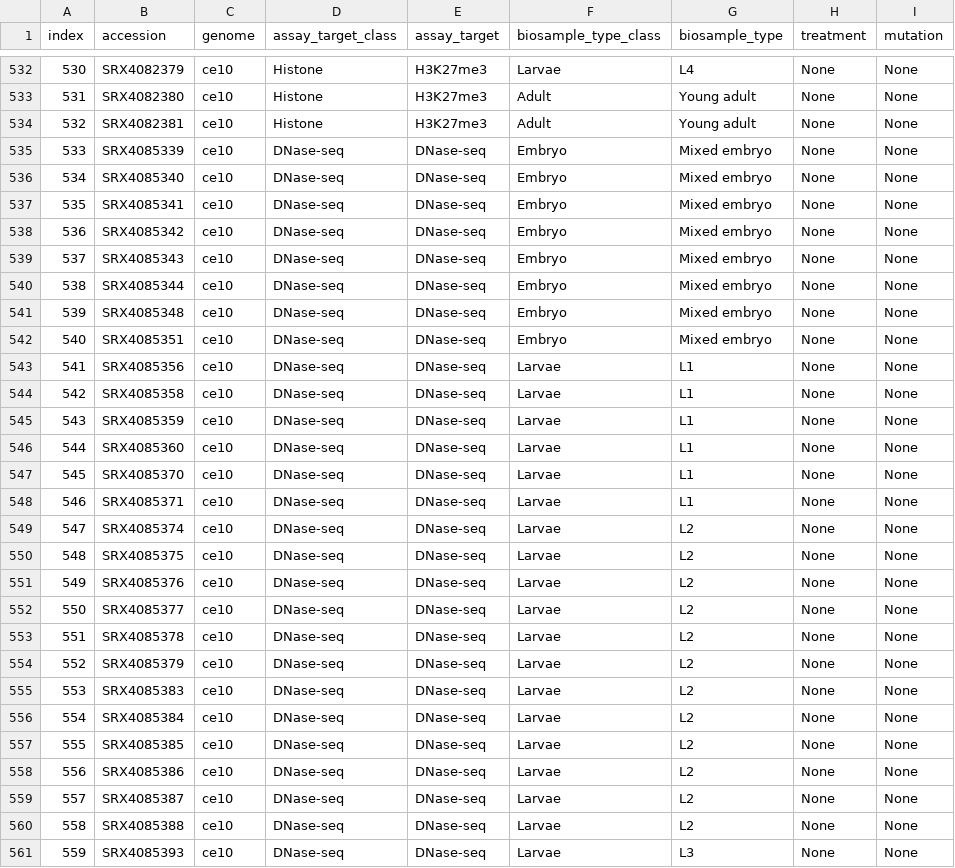
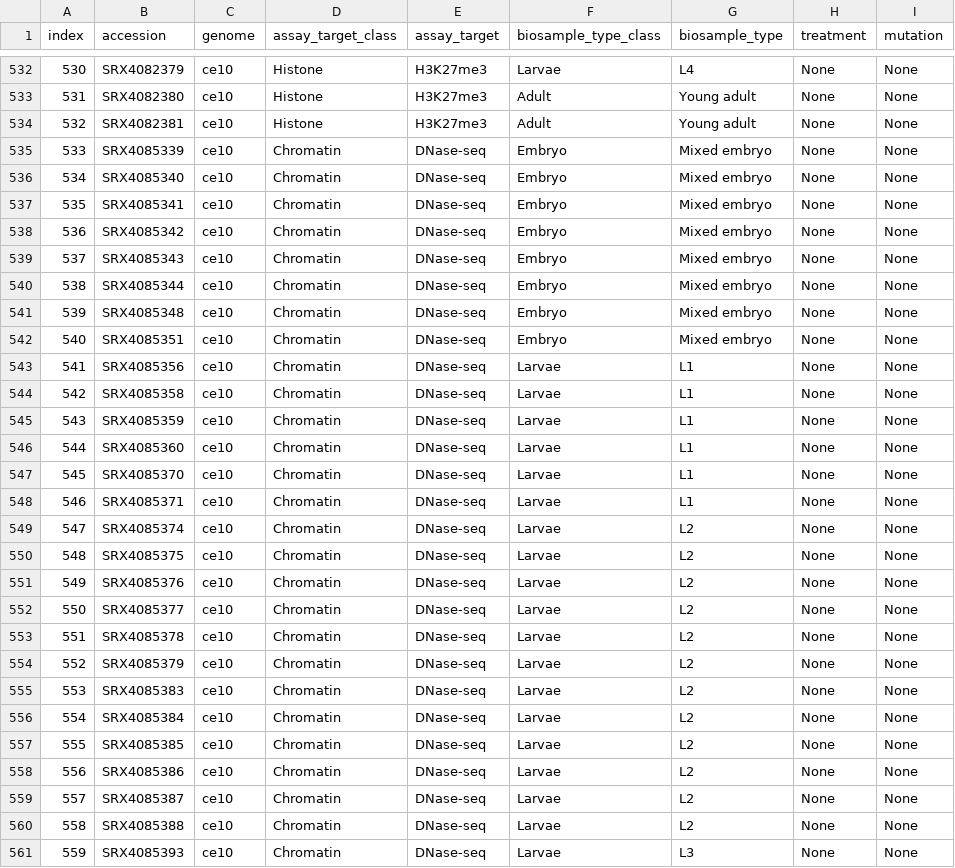
Before and after one commit to FunctionLab/DeepArk, a TSV file: data/caenorhabditis_elegans.tsv, drawn as a sheet; only a part is shown, gaps mark what is left out; the diff covers the shown part only.

```diff
--- a/data/caenorhabditis_elegans.tsv
+++ b/data/caenorhabditis_elegans.tsv
@@ -534,28 +534,28 @@
 532	"SRX4082381"	"ce10"	"Histone"	"H3K27me3"	"Adult"	"Young adult"	"None"	"None"
-533	"SRX4085339"	"ce10"	"DNase-seq"	"DNase-seq"	"Embryo"	"Mixed embryo"	"None"	"None"
-534	"SRX4085340"	"ce10"	"DNase-seq"	"DNase-seq"	"Embryo"	"Mixed embryo"	"None"	"None"
-535	"SRX4085341"	"ce10"	"DNase-seq"	"DNase-seq"	"Embryo"	"Mixed embryo"	"None"	"None"
-536	"SRX4085342"	"ce10"	"DNase-seq"	"DNase-seq"	"Embryo"	"Mixed embryo"	"None"	"None"
-537	"SRX4085343"	"ce10"	"DNase-seq"	"DNase-seq"	"Embryo"	"Mixed embryo"	"None"	"None"
-538	"SRX4085344"	"ce10"	"DNase-seq"	"DNase-seq"	"Embryo"	"Mixed embryo"	"None"	"None"
-539	"SRX4085348"	"ce10"	"DNase-seq"	"DNase-seq"	"Embryo"	"Mixed embryo"	"None"	"None"
-540	"SRX4085351"	"ce10"	"DNase-seq"	"DNase-seq"	"Embryo"	"Mixed embryo"	"None"	"None"
-541	"SRX4085356"	"ce10"	"DNase-seq"	"DNase-seq"	"Larvae"	"L1"	"None"	"None"
-542	"SRX4085358"	"ce10"	"DNase-seq"	"DNase-seq"	"Larvae"	"L1"	"None"	"None"
-543	"SRX4085359"	"ce10"	"DNase-seq"	"DNase-seq"	"Larvae"	"L1"	"None"	"None"
-544	"SRX4085360"	"ce10"	"DNase-seq"	"DNase-seq"	"Larvae"	"L1"	"None"	"None"
-545	"SRX4085370"	"ce10"	"DNase-seq"	"DNase-seq"	"Larvae"	"L1"	"None"	"None"
-546	"SRX4085371"	"ce10"	"DNase-seq"	"DNase-seq"	"Larvae"	"L1"	"None"	"None"
-547	"SRX4085374"	"ce10"	"DNase-seq"	"DNase-seq"	"Larvae"	"L2"	"None"	"None"
-548	"SRX4085375"	"ce10"	"DNase-seq"	"DNase-seq"	"Larvae"	"L2"	"None"	"None"
-549	"SRX4085376"	"ce10"	"DNase-seq"	"DNase-seq"	"Larvae"	"L2"	"None"	"None"
-550	"SRX4085377"	"ce10"	"DNase-seq"	"DNase-seq"	"Larvae"	"L2"	"None"	"None"
-551	"SRX4085378"	"ce10"	"DNase-seq"	"DNase-seq"	"Larvae"	"L2"	"None"	"None"
-552	"SRX4085379"	"ce10"	"DNase-seq"	"DNase-seq"	"Larvae"	"L2"	"None"	"None"
-553	"SRX4085383"	"ce10"	"DNase-seq"	"DNase-seq"	"Larvae"	"L2"	"None"	"None"
-554	"SRX4085384"	"ce10"	"DNase-seq"	"DNase-seq"	"Larvae"	"L2"	"None"	"None"
-555	"SRX4085385"	"ce10"	"DNase-seq"	"DNase-seq"	"Larvae"	"L2"	"None"	"None"
-556	"SRX4085386"	"ce10"	"DNase-seq"	"DNase-seq"	"Larvae"	"L2"	"None"	"None"
-557	"SRX4085387"	"ce10"	"DNase-seq"	"DNase-seq"	"Larvae"	"L2"	"None"	"None"
-558	"SRX4085388"	"ce10"	"DNase-seq"	"DNase-seq"	"Larvae"	"L2"	"None"	"None"
-559	"SRX4085393"	"ce10"	"DNase-seq"	"DNase-seq"	"Larvae"	"L3"	"None"	"None"
+533	"SRX4085339"	"ce10"	"Chromatin"	"DNase-seq"	"Embryo"	"Mixed embryo"	"None"	"None"
+534	"SRX4085340"	"ce10"	"Chromatin"	"DNase-seq"	"Embryo"	"Mixed embryo"	"None"	"None"
+535	"SRX4085341"	"ce10"	"Chromatin"	"DNase-seq"	"Embryo"	"Mixed embryo"	"None"	"None"
+536	"SRX4085342"	"ce10"	"Chromatin"	"DNase-seq"	"Embryo"	"Mixed embryo"	"None"	"None"
+537	"SRX4085343"	"ce10"	"Chromatin"	"DNase-seq"	"Embryo"	"Mixed embryo"	"None"	"None"
+538	"SRX4085344"	"ce10"	"Chromatin"	"DNase-seq"	"Embryo"	"Mixed embryo"	"None"	"None"
+539	"SRX4085348"	"ce10"	"Chromatin"	"DNase-seq"	"Embryo"	"Mixed embryo"	"None"	"None"
+540	"SRX4085351"	"ce10"	"Chromatin"	"DNase-seq"	"Embryo"	"Mixed embryo"	"None"	"None"
+541	"SRX4085356"	"ce10"	"Chromatin"	"DNase-seq"	"Larvae"	"L1"	"None"	"None"
+542	"SRX4085358"	"ce10"	"Chromatin"	"DNase-seq"	"Larvae"	"L1"	"None"	"None"
+543	"SRX4085359"	"ce10"	"Chromatin"	"DNase-seq"	"Larvae"	"L1"	"None"	"None"
+544	"SRX4085360"	"ce10"	"Chromatin"	"DNase-seq"	"Larvae"	"L1"	"None"	"None"
+545	"SRX4085370"	"ce10"	"Chromatin"	"DNase-seq"	"Larvae"	"L1"	"None"	"None"
+546	"SRX4085371"	"ce10"	"Chromatin"	"DNase-seq"	"Larvae"	"L1"	"None"	"None"
+547	"SRX4085374"	"ce10"	"Chromatin"	"DNase-seq"	"Larvae"	"L2"	"None"	"None"
+548	"SRX4085375"	"ce10"	"Chromatin"	"DNase-seq"	"Larvae"	"L2"	"None"	"None"
+549	"SRX4085376"	"ce10"	"Chromatin"	"DNase-seq"	"Larvae"	"L2"	"None"	"None"
+550	"SRX4085377"	"ce10"	"Chromatin"	"DNase-seq"	"Larvae"	"L2"	"None"	"None"
+551	"SRX4085378"	"ce10"	"Chromatin"	"DNase-seq"	"Larvae"	"L2"	"None"	"None"
+552	"SRX4085379"	"ce10"	"Chromatin"	"DNase-seq"	"Larvae"	"L2"	"None"	"None"
+553	"SRX4085383"	"ce10"	"Chromatin"	"DNase-seq"	"Larvae"	"L2"	"None"	"None"
+554	"SRX4085384"	"ce10"	"Chromatin"	"DNase-seq"	"Larvae"	"L2"	"None"	"None"
+555	"SRX4085385"	"ce10"	"Chromatin"	"DNase-seq"	"Larvae"	"L2"	"None"	"None"
+556	"SRX4085386"	"ce10"	"Chromatin"	"DNase-seq"	"Larvae"	"L2"	"None"	"None"
+557	"SRX4085387"	"ce10"	"Chromatin"	"DNase-seq"	"Larvae"	"L2"	"None"	"None"
+558	"SRX4085388"	"ce10"	"Chromatin"	"DNase-seq"	"Larvae"	"L2"	"None"	"None"
+559	"SRX4085393"	"ce10"	"Chromatin"	"DNase-seq"	"Larvae"	"L3"	"None"	"None"
```
Also changed, not shown: 30 edited cells elsewhere in this file, data/drosophila_melanogaster.tsv, 2 other files.
